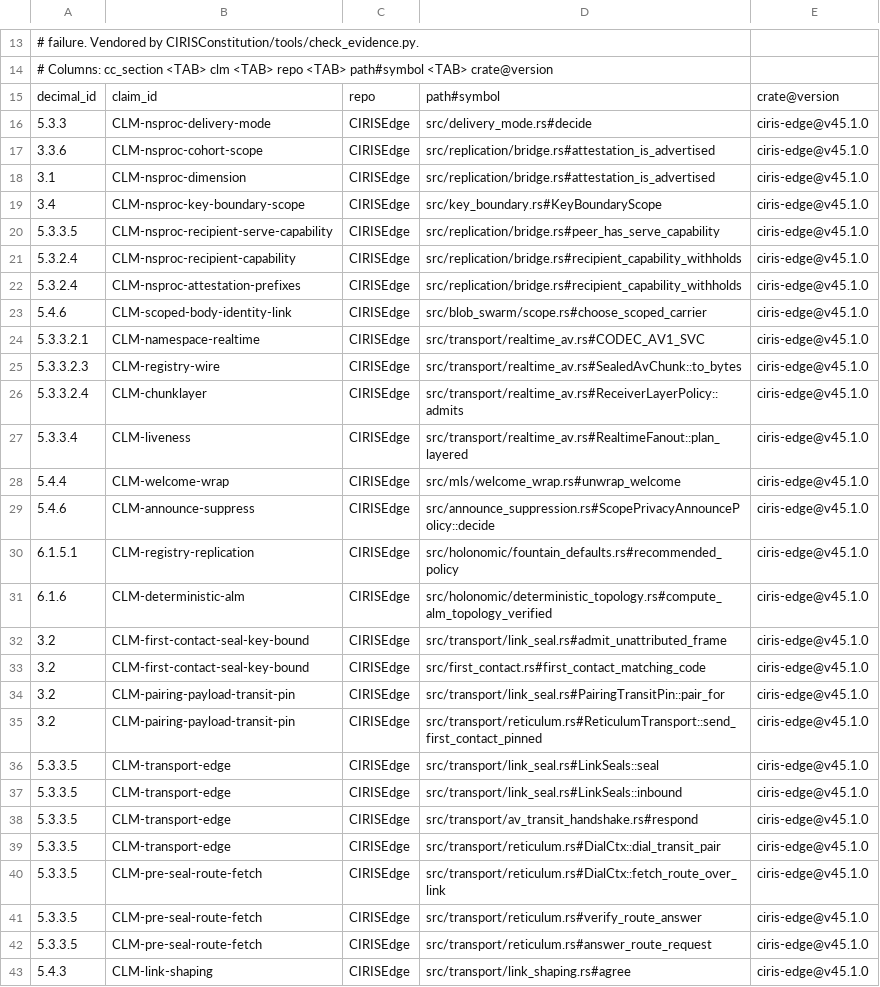
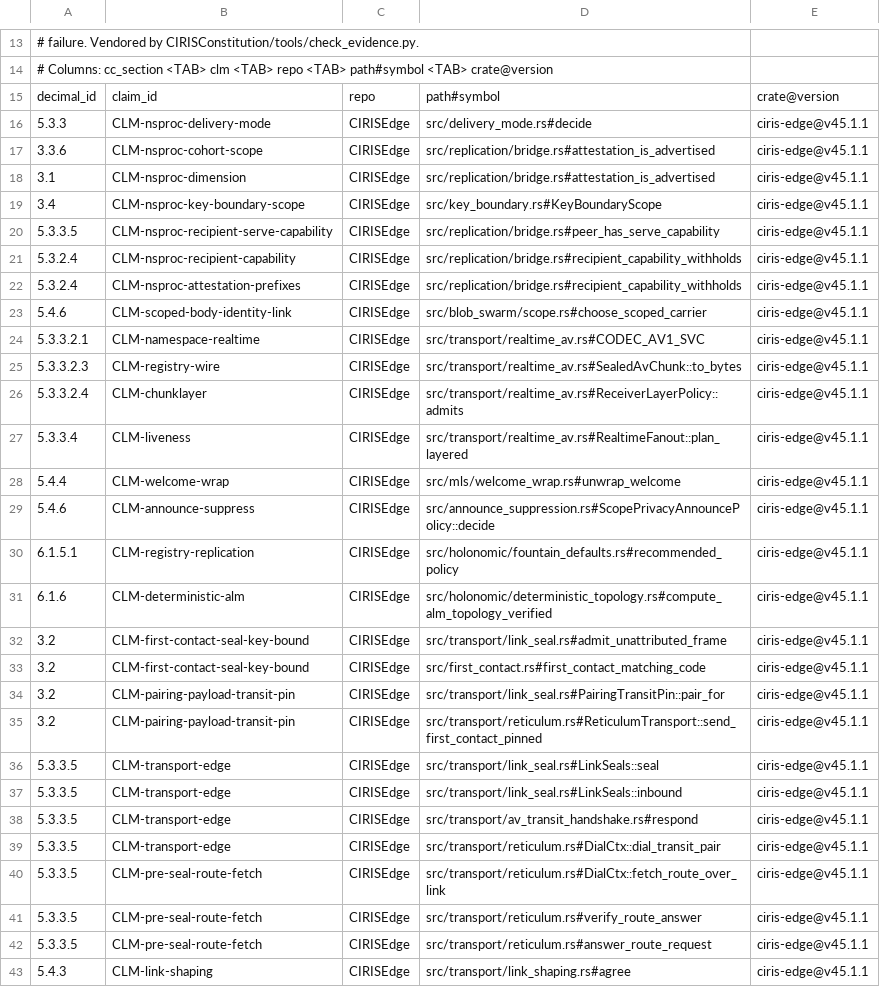
Before and after one commit to CIRISAI/CIRISEdge, a TSV file: evidence/CIRISEdge.cc_impl.tsv, drawn as a sheet; only a part is shown, gaps mark what is left out; the diff covers the shown part only; the diff names each change by its address in the sheet, - before the commit and + after, or states it on an @@ line.

```diff
--- a/evidence/CIRISEdge.cc_impl.tsv
+++ b/evidence/CIRISEdge.cc_impl.tsv
-E16:E43: ciris-edge@v45.1.0
+E16:E43: ciris-edge@v45.1.1
```
Also changed, not shown: 23 edited cells elsewhere in this file, 6 other files.
